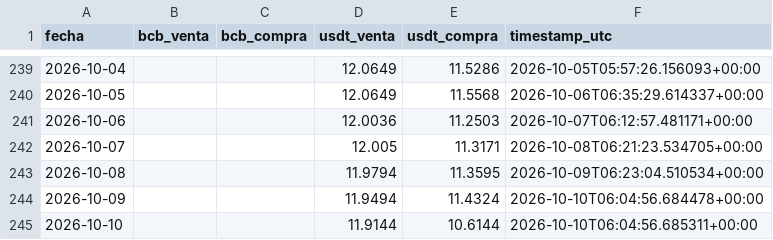
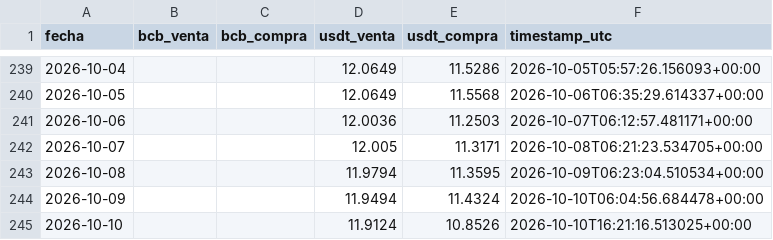
Before and after one commit to Centro-de-Estudios-POPULI/Dolar_Bolivia, a CSV file: data/dolar.csv, drawn as a sheet; only a part is shown, gaps mark what is left out.

```diff
--- a/data/dolar.csv
+++ b/data/dolar.csv
@@ -244,2 +244,2 @@ fecha,bcb_venta,bcb_compra,usdt_venta,usdt_compra,timestamp_utc
 2026-10-09,,,11.9494,11.4324,2026-10-10T06:04:56.684478+00:00
-2026-10-10,,,11.9144,10.6144,2026-10-10T06:04:56.685311+00:00
+2026-10-10,,,11.9124,10.8526,2026-10-10T16:21:16.513025+00:00
```
Also changed, not shown: 1 other file.
